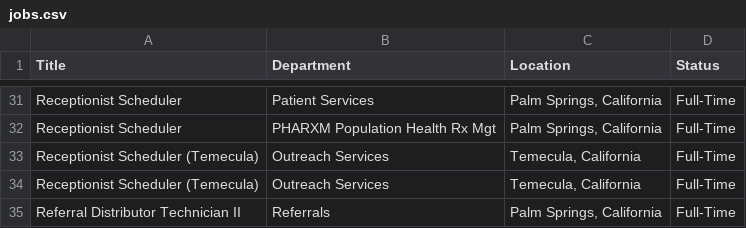
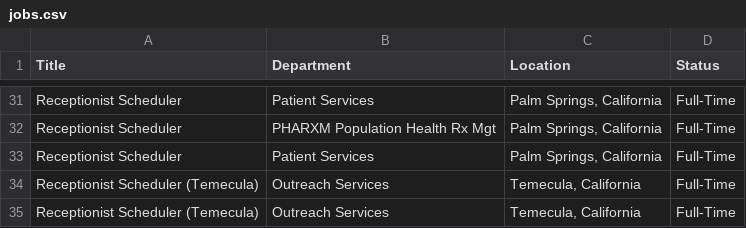
Before and after one commit to ryancheley/dohc_jobs, a CSV file: jobs.csv, drawn as a sheet; only a part is shown, gaps mark what is left out; the shorter side is filled out with more unchanged rows.

```diff
--- a/jobs.csv
+++ b/jobs.csv
@@ -32,2 +32,3 @@ Receptionist Scheduler,Patient Services,"Palm Springs, California",Full-Time
 Receptionist Scheduler,PHARXM Population Health Rx Mgt,"Palm Springs, California",Full-Time
+Receptionist Scheduler,Patient Services,"Palm Springs, California",Full-Time
 Receptionist Scheduler (Temecula),Outreach Services,"Temecula, California",Full-Time
```
